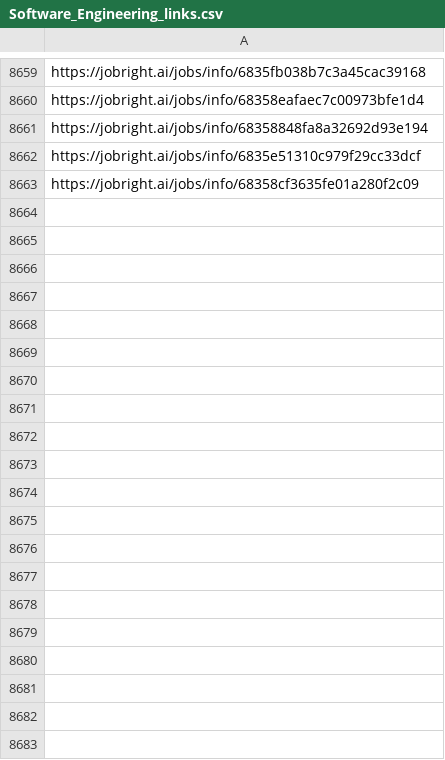
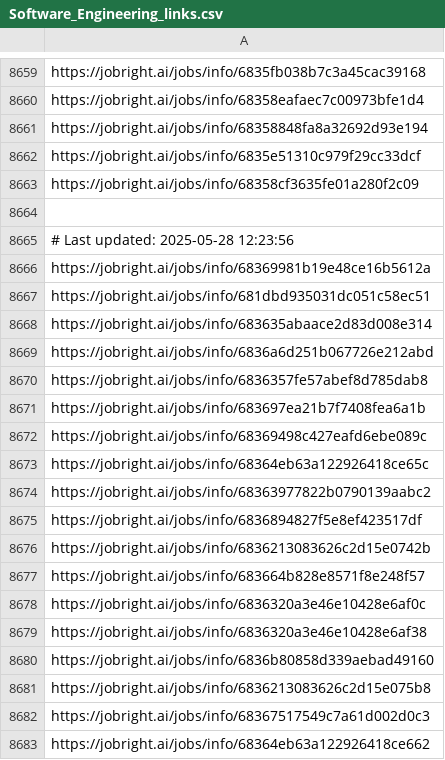
Before and after one commit to Pradeepsingh61/job_DE1, a CSV file: Software_Engineering_links.csv, drawn as a sheet; only a part is shown, gaps mark what is left out; the diff covers the shown part only; the diff names each change by its address in the sheet, - before the commit and + after, or states it on an @@ line.

```diff
--- a/Software_Engineering_links.csv
+++ b/Software_Engineering_links.csv
+row 8664: (empty)
+row 8665: # Last updated: 2025-05-28 12:23:56
+row 8666: https://jobright.ai/jobs/info/68369981b19e48ce16b5612a
+row 8667: https://jobright.ai/jobs/info/681dbd935031dc051c58ec51
+row 8668: https://jobright.ai/jobs/info/683635abaace2d83d008e314
+row 8669: https://jobright.ai/jobs/info/6836a6d251b067726e212abd
+row 8670: https://jobright.ai/jobs/info/6836357fe57abef8d785dab8
+row 8671: https://jobright.ai/jobs/info/683697ea21b7f7408fea6a1b
+row 8672: https://jobright.ai/jobs/info/68369498c427eafd6ebe089c
+row 8673: https://jobright.ai/jobs/info/68364eb63a122926418ce65c
+row 8674: https://jobright.ai/jobs/info/68363977822b0790139aabc2
+row 8675: https://jobright.ai/jobs/info/6836894827f5e8ef423517df
+row 8676: https://jobright.ai/jobs/info/6836213083626c2d15e0742b
+row 8677: https://jobright.ai/jobs/info/683664b828e8571f8e248f57
+row 8678: https://jobright.ai/jobs/info/6836320a3e46e10428e6af0c
+row 8679: https://jobright.ai/jobs/info/6836320a3e46e10428e6af38
+row 8680: https://jobright.ai/jobs/info/6836b80858d339aebad49160
+row 8681: https://jobright.ai/jobs/info/6836213083626c2d15e075b8
+row 8682: https://jobright.ai/jobs/info/68367517549c7a61d002d0c3
+row 8683: https://jobright.ai/jobs/info/68364eb63a122926418ce662
```
Also changed, not shown: 29 added rows elsewhere in this file, Accounting_and_Finance.csv, Education_and_Training.csv, 29 other files.
